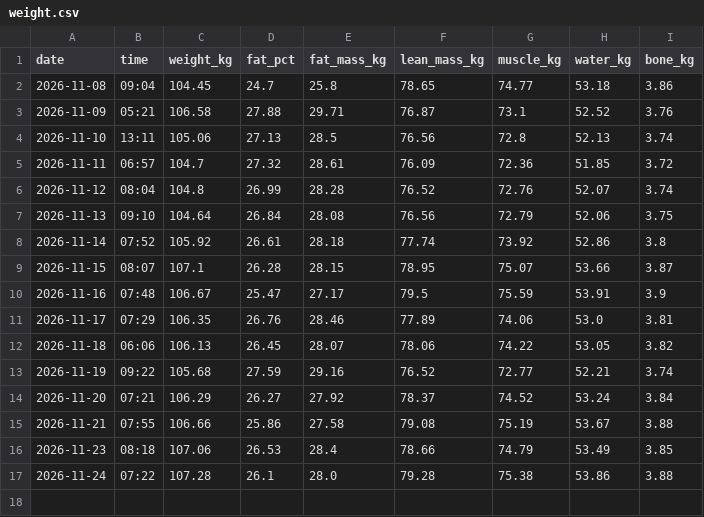
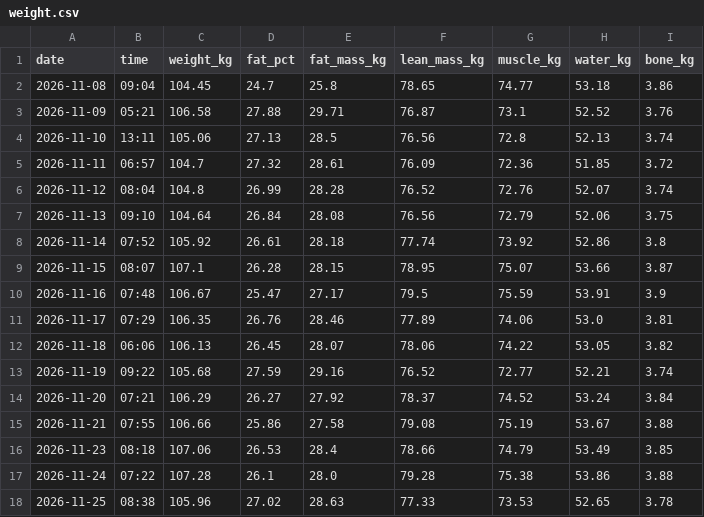
Before and after one commit to dgcoops/fitness-goals-dashboard, a CSV file: data/withings/weight.csv, drawn as a sheet; the diff names each change by its address in the sheet, - before the commit and + after, or states it on an @@ line.

Commit message:
Sync training data

```diff
--- a/data/withings/weight.csv
+++ b/data/withings/weight.csv
+row 18: 2026-11-25 | 08:38 | 105.96 | 27.02 | 28.63 | 77.33 | 73.53 | 52.65 | 3.78
```
Also changed, not shown: 2 other files.
